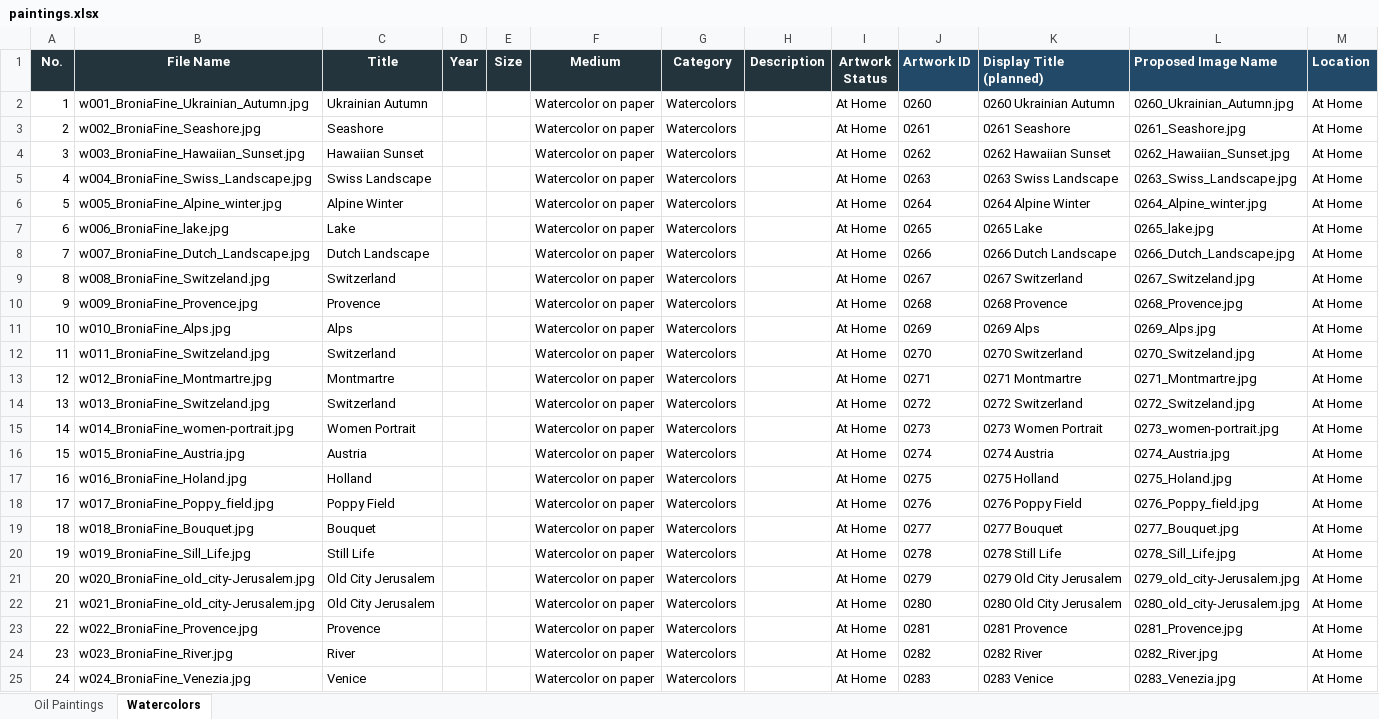
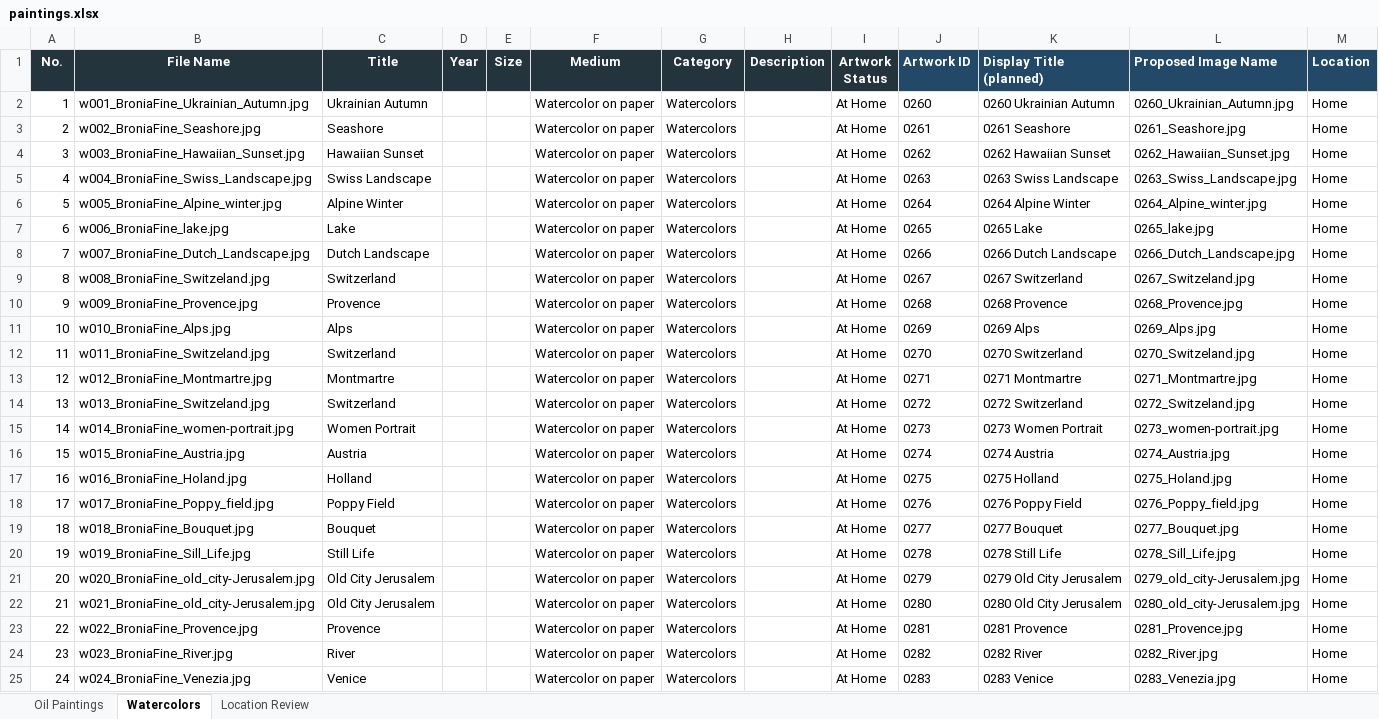
Before and after one commit to broniafine-png/fine_bronia, an Excel workbook: paintings.xlsx, sheet Watercolors, drawn as a sheet; values as stored, in another font and other column widths than the file's, no borders; the diff names each change by its address in the sheet, - before the commit and + after, or states it on an @@ line.

```diff
--- a/paintings.xlsx (sheet Watercolors)
+++ b/paintings.xlsx (sheet Watercolors)
+sheet tab: Location Review
-M2:M25 (Location): At Home
+M2:M25 (Location): Home
```
Also changed, not shown: sheet Oil Paintings, 2 other files.
